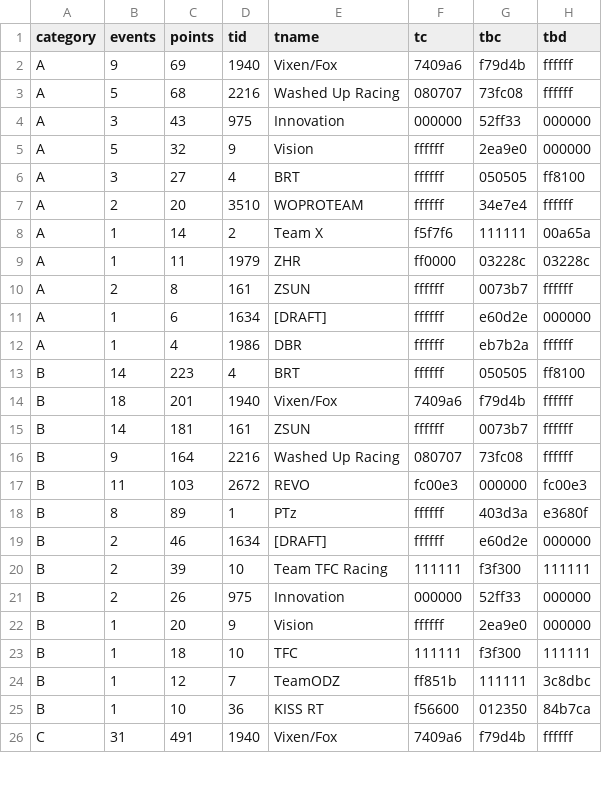
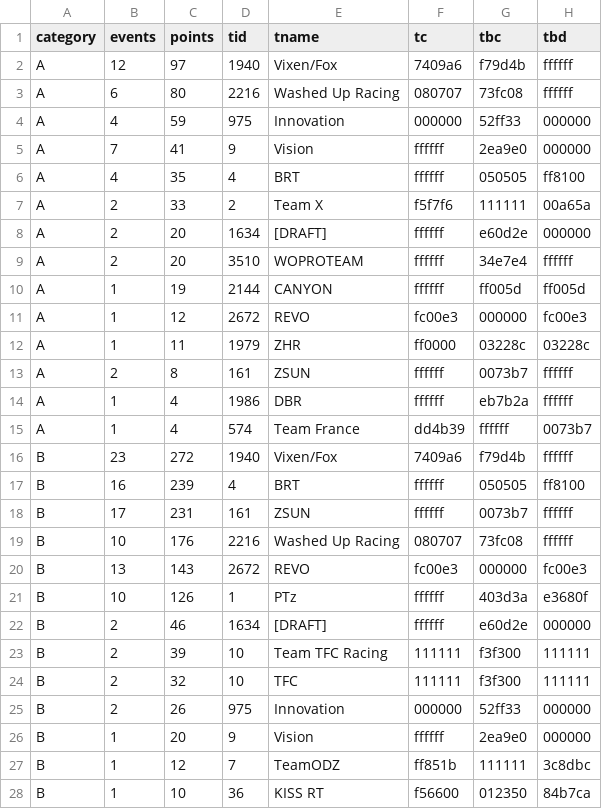
Before and after one commit to jessicah/boltrace.team, a CSV file: _data/wildteam.csv, drawn as a sheet; only a part is shown; the diff covers the shown part only.

```diff
--- a/_data/wildteam.csv
+++ b/_data/wildteam.csv
@@ -1,26 +1,28 @@
 category,events,points,tid,tname,tc,tbc,tbd
-A,9,69,1940,Vixen/Fox,7409a6,f79d4b,ffffff
-A,5,68,2216,Washed Up Racing,080707,73fc08,ffffff
-A,3,43,975,Innovation,000000,52ff33,000000
-A,5,32,9,Vision,ffffff,2ea9e0,000000
-A,3,27,4,BRT,ffffff,050505,ff8100
+A,12,97,1940,Vixen/Fox,7409a6,f79d4b,ffffff
+A,6,80,2216,Washed Up Racing,080707,73fc08,ffffff
+A,4,59,975,Innovation,000000,52ff33,000000
+A,7,41,9,Vision,ffffff,2ea9e0,000000
+A,4,35,4,BRT,ffffff,050505,ff8100
+A,2,33,2,Team X,f5f7f6,111111,00a65a
+A,2,20,1634,[DRAFT],ffffff,e60d2e,000000
 A,2,20,3510,WOPROTEAM,ffffff,34e7e4,ffffff
-A,1,14,2,Team X,f5f7f6,111111,00a65a
+A,1,19,2144,CANYON,ffffff,ff005d,ff005d
+A,1,12,2672,REVO,fc00e3,000000,fc00e3
 A,1,11,1979,ZHR,ff0000,03228c,03228c
 A,2,8,161,ZSUN,ffffff,0073b7,ffffff
-A,1,6,1634,[DRAFT],ffffff,e60d2e,000000
 A,1,4,1986,DBR,ffffff,eb7b2a,ffffff
-B,14,223,4,BRT,ffffff,050505,ff8100
-B,18,201,1940,Vixen/Fox,7409a6,f79d4b,ffffff
-B,14,181,161,ZSUN,ffffff,0073b7,ffffff
-B,9,164,2216,Washed Up Racing,080707,73fc08,ffffff
-B,11,103,2672,REVO,fc00e3,000000,fc00e3
-B,8,89,1,PTz,ffffff,403d3a,e3680f
+A,1,4,574,Team France,dd4b39,ffffff,0073b7
+B,23,272,1940,Vixen/Fox,7409a6,f79d4b,ffffff
+B,16,239,4,BRT,ffffff,050505,ff8100
+B,17,231,161,ZSUN,ffffff,0073b7,ffffff
+B,10,176,2216,Washed Up Racing,080707,73fc08,ffffff
+B,13,143,2672,REVO,fc00e3,000000,fc00e3
+B,10,126,1,PTz,ffffff,403d3a,e3680f
 B,2,46,1634,[DRAFT],ffffff,e60d2e,000000
 B,2,39,10,Team TFC Racing,111111,f3f300,111111
+B,2,32,10,TFC,111111,f3f300,111111
 B,2,26,975,Innovation,000000,52ff33,000000
 B,1,20,9,Vision,ffffff,2ea9e0,000000
-B,1,18,10,TFC,111111,f3f300,111111
 B,1,12,7,TeamODZ,ff851b,111111,3c8dbc
 B,1,10,36,KISS RT,f56600,012350,84b7ca
-C,31,491,1940,Vixen/Fox,7409a6,f79d4b,ffffff
```
Also changed, not shown: 4 added rows, 2 removed rows and 12 edited cells elsewhere in this file, _data/wild.csv.
